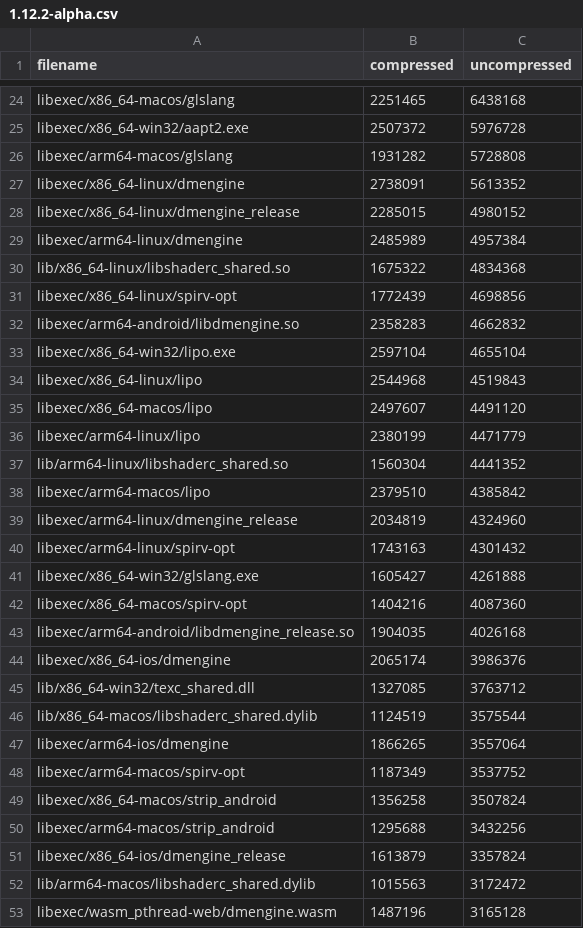
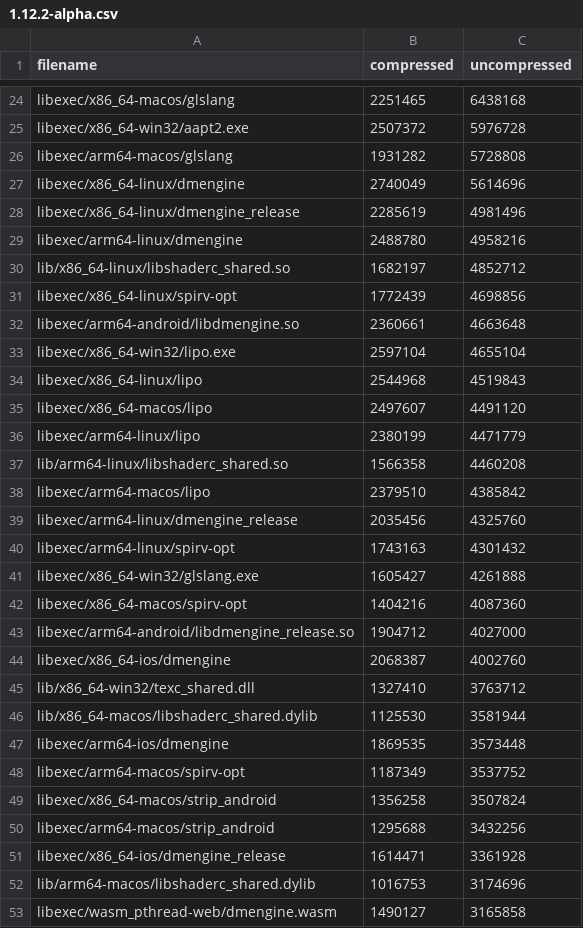
Before and after one commit to defold/build-size, a CSV file: size-analyzer/bob.jar/1.12.2-alpha.csv, drawn as a sheet; only a part is shown, gaps mark what is left out; the diff covers the shown part only.

```diff
--- a/size-analyzer/bob.jar/1.12.2-alpha.csv
+++ b/size-analyzer/bob.jar/1.12.2-alpha.csv
@@ -26,8 +26,8 @@ libexec/x86_64-win32/aapt2.exe,2507372,5976728
 libexec/arm64-macos/glslang,1931282,5728808
-libexec/x86_64-linux/dmengine,2738091,5613352
-libexec/x86_64-linux/dmengine_release,2285015,4980152
-libexec/arm64-linux/dmengine,2485989,4957384
-lib/x86_64-linux/libshaderc_shared.so,1675322,4834368
+libexec/x86_64-linux/dmengine,2740049,5614696
+libexec/x86_64-linux/dmengine_release,2285619,4981496
+libexec/arm64-linux/dmengine,2488780,4958216
+lib/x86_64-linux/libshaderc_shared.so,1682197,4852712
 libexec/x86_64-linux/spirv-opt,1772439,4698856
-libexec/arm64-android/libdmengine.so,2358283,4662832
+libexec/arm64-android/libdmengine.so,2360661,4663648
 libexec/x86_64-win32/lipo.exe,2597104,4655104
@@ -36,5 +36,5 @@ libexec/x86_64-macos/lipo,2497607,4491120
 libexec/arm64-linux/lipo,2380199,4471779
-lib/arm64-linux/libshaderc_shared.so,1560304,4441352
+lib/arm64-linux/libshaderc_shared.so,1566358,4460208
 libexec/arm64-macos/lipo,2379510,4385842
-libexec/arm64-linux/dmengine_release,2034819,4324960
+libexec/arm64-linux/dmengine_release,2035456,4325760
 libexec/arm64-linux/spirv-opt,1743163,4301432
@@ -42,7 +42,7 @@ libexec/x86_64-win32/glslang.exe,1605427,4261888
 libexec/x86_64-macos/spirv-opt,1404216,4087360
-libexec/arm64-android/libdmengine_release.so,1904035,4026168
-libexec/x86_64-ios/dmengine,2065174,3986376
-lib/x86_64-win32/texc_shared.dll,1327085,3763712
-lib/x86_64-macos/libshaderc_shared.dylib,1124519,3575544
-libexec/arm64-ios/dmengine,1866265,3557064
+libexec/arm64-android/libdmengine_release.so,1904712,4027000
+libexec/x86_64-ios/dmengine,2068387,4002760
+lib/x86_64-win32/texc_shared.dll,1327410,3763712
+lib/x86_64-macos/libshaderc_shared.dylib,1125530,3581944
+libexec/arm64-ios/dmengine,1869535,3573448
 libexec/arm64-macos/spirv-opt,1187349,3537752
@@ -50,4 +50,4 @@ libexec/x86_64-macos/strip_android,1356258,3507824
 libexec/arm64-macos/strip_android,1295688,3432256
-libexec/x86_64-ios/dmengine_release,1613879,3357824
-lib/arm64-macos/libshaderc_shared.dylib,1015563,3172472
-libexec/wasm_pthread-web/dmengine.wasm,1487196,3165128
+libexec/x86_64-ios/dmengine_release,1614471,3361928
+lib/arm64-macos/libshaderc_shared.dylib,1016753,3174696
+libexec/wasm_pthread-web/dmengine.wasm,1490127,3165858
```
Also changed, not shown: 14 added rows, 13 removed rows and 69 edited cells elsewhere in this file, size-analyzer/armv7-android/1.12.2-alpha.csv, size-analyzer/editor-arm64-macos/1.12.2-alpha.csv, 17 other files.
